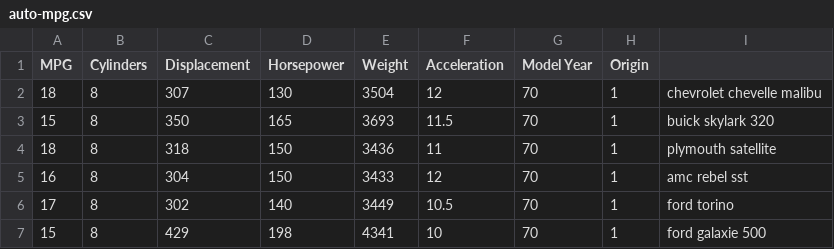
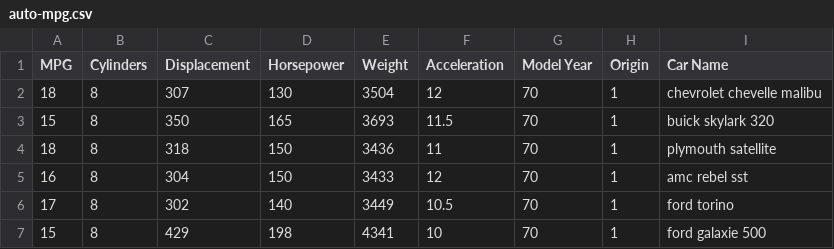
Before and after one commit to nizambd310/learn-ann-with-nizam, a CSV file: auto-mpg.csv, drawn as a sheet; only a part is shown.

```diff
--- a/auto-mpg.csv
+++ b/auto-mpg.csv
@@ -1,2 +1,2 @@
-MPG,Cylinders,Displacement,Horsepower,Weight,Acceleration,Model Year,Origin
+MPG,Cylinders,Displacement,Horsepower,Weight,Acceleration,Model Year,Origin,Car Name
 18,8,307,130,3504,12,70,1,chevrolet chevelle malibu
```
Also changed, not shown: 1 other file.
